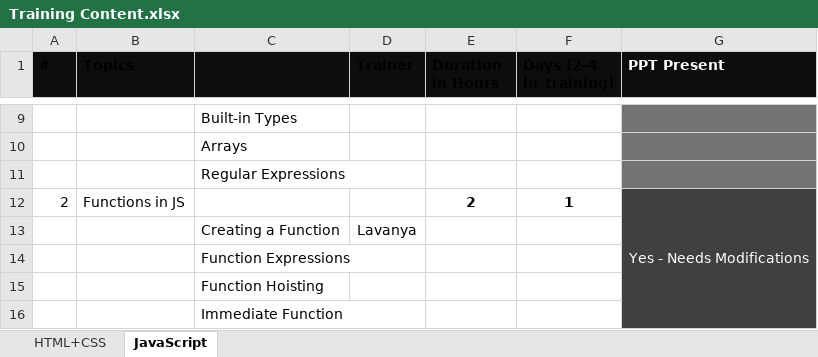
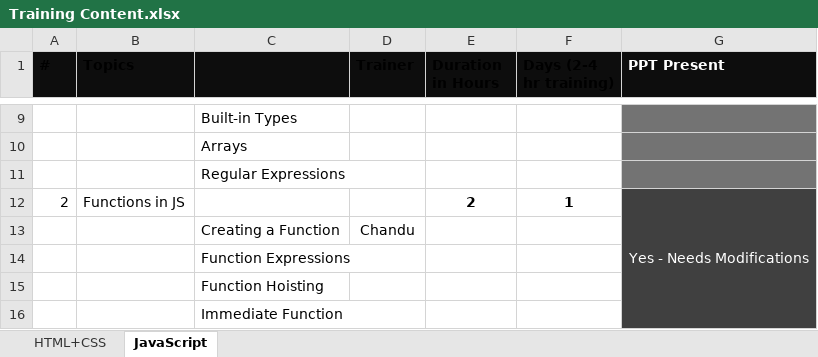
Before and after one commit to mayurpai/GxTraining, an Excel workbook: 2025/Training Content.xlsx, sheet JavaScript, drawn as a sheet; only a part is shown, gaps mark what is left out; values as stored, in another font and other column widths than the file's, no borders; table styles not drawn; the diff names each change by its address in the sheet, - before the commit and + after, or states it on an @@ line.

```diff
--- a/2025/Training Content.xlsx (sheet JavaScript)
+++ b/2025/Training Content.xlsx (sheet JavaScript)
-D13 (Trainer): Lavanya
+D13 (Trainer): Chandu
```
Also changed, not shown: sheet HTML+CSS, 2025/Training Materials/Training Content.xlsx, 2 other files.
